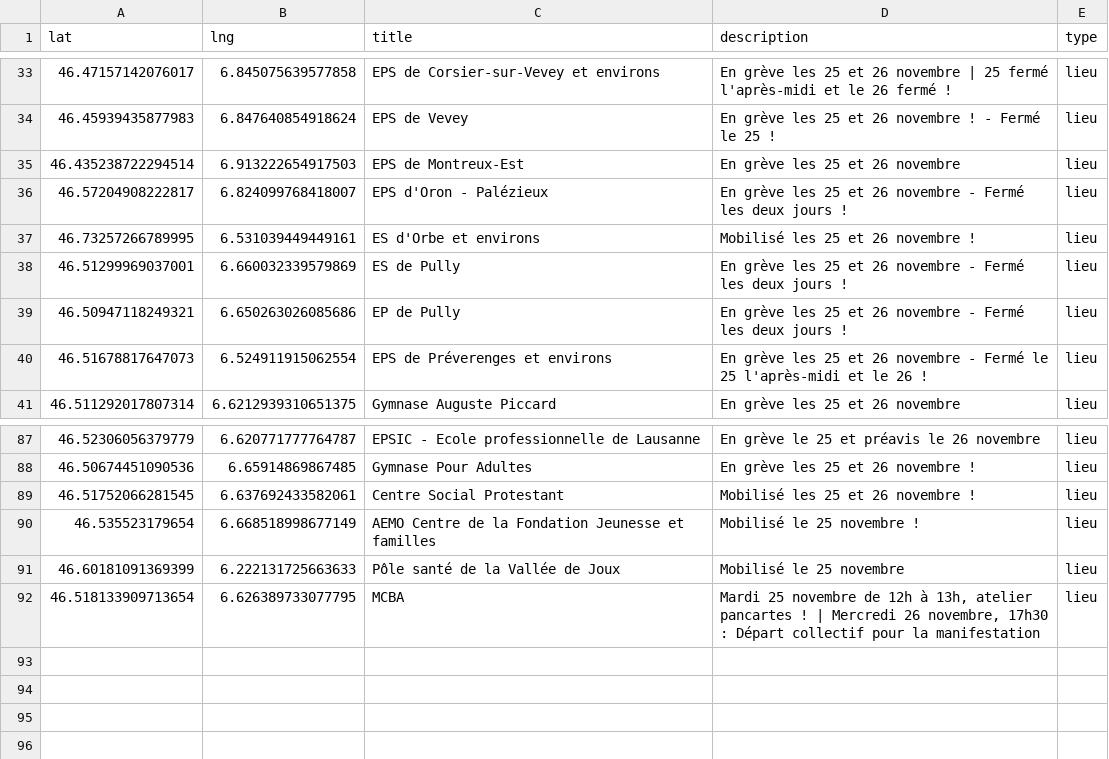
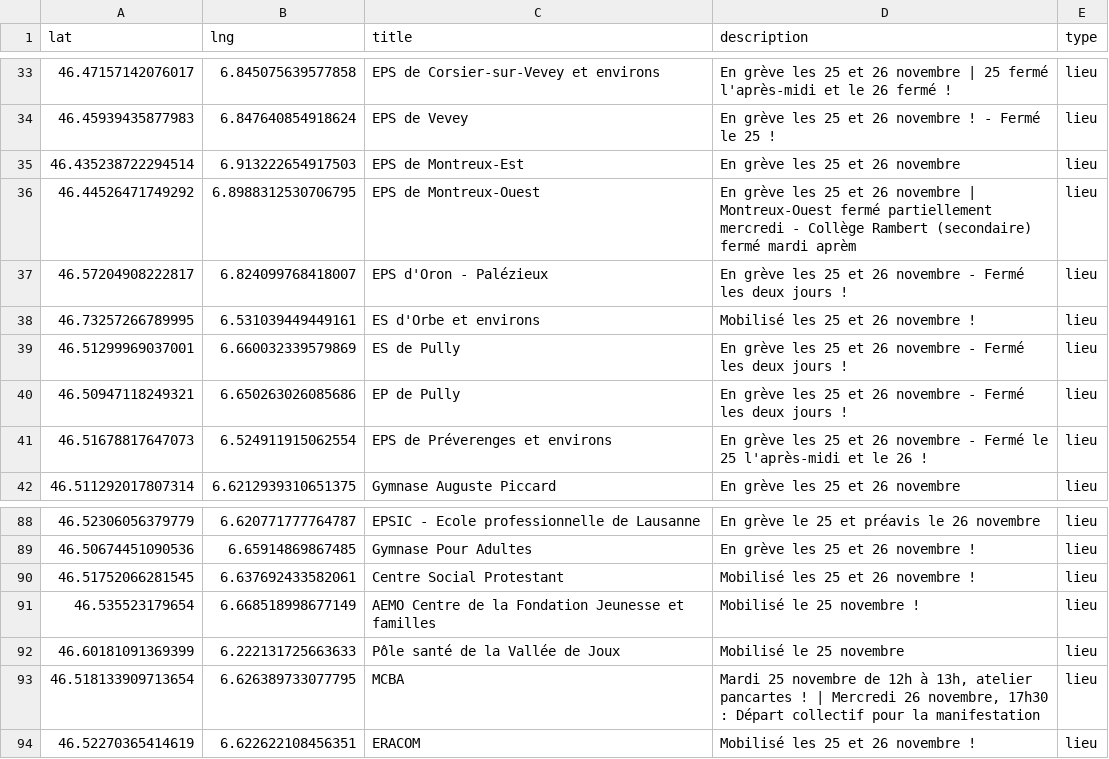
Before and after one commit to romgotz/mobilisation-25-26-nov, a CSV file: markers.csv, drawn as a sheet; only a part is shown, gaps mark what is left out.

Commit message:
Update markers.csv

```diff
--- a/markers.csv
+++ b/markers.csv
@@ -35,2 +35,3 @@ lat,lng,title,description,type
 46.435238722294514, 6.913222654917503,EPS de Montreux-Est,"En grève les 25 et 26 novembre",lieu
+46.44526471749292, 6.8988312530706795,EPS de Montreux-Ouest,"En grève les 25 et 26 novembre | Montreux-Ouest fermé partiellement mercredi - Collège Rambert (secondaire) fermé mardi aprèm",lieu
 46.57204908222817, 6.824099768418007,EPS d'Oron - Palézieux,"En grève les 25 et 26 novembre - Fermé les deux jours !",lieu
@@ -92 +93,2 @@ lat,lng,title,description,type
 46.518133909713654, 6.626389733077795, MCBA, "Mardi 25 novembre de 12h à 13h, atelier pancartes ! | Mercredi 26 novembre, 17h30 : Départ collectif pour la manifestation", lieu
+46.52270365414619, 6.622622108456351, ERACOM, "Mobilisé les 25 et 26 novembre !", lieu
```
